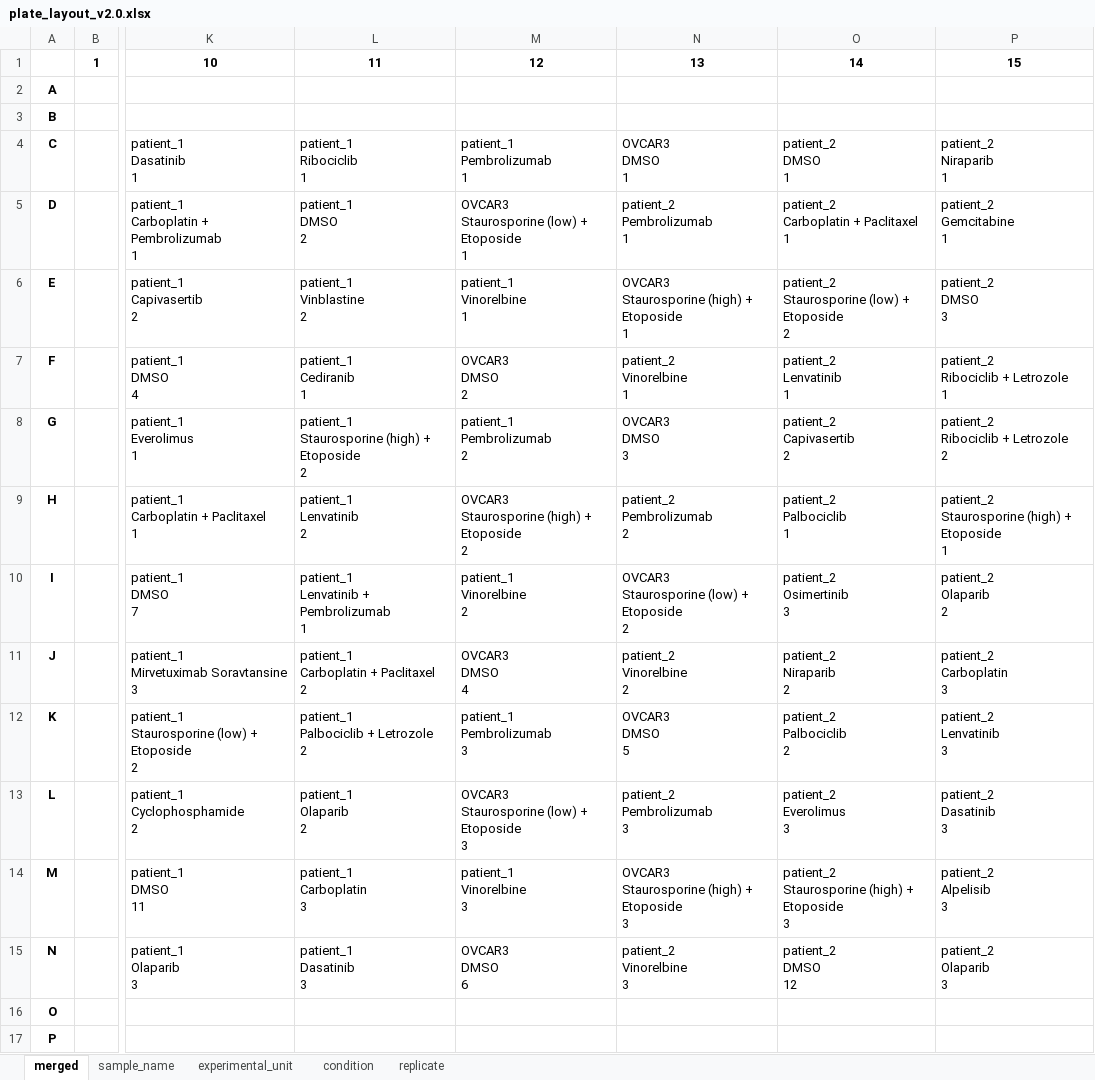
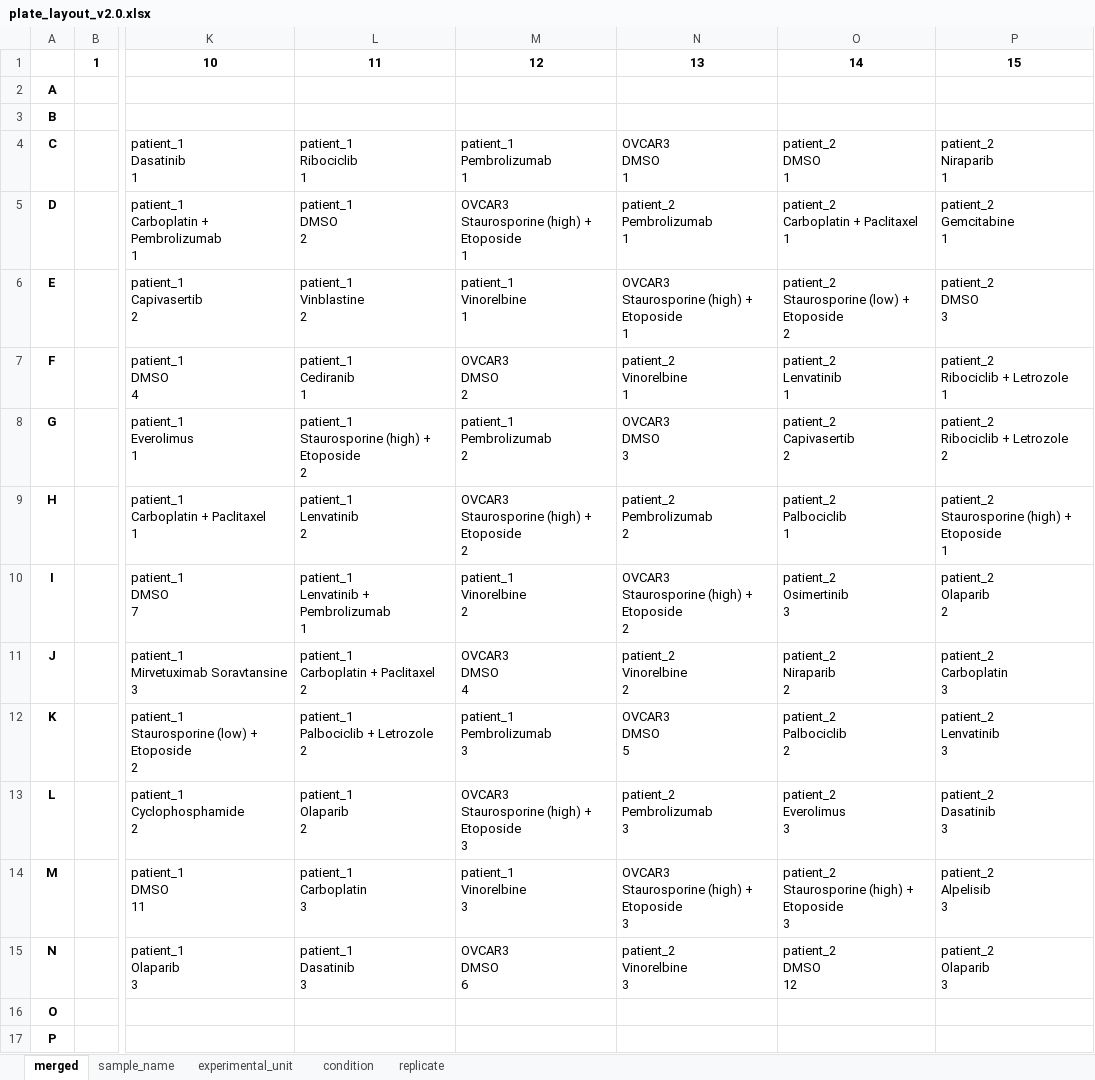
Before and after one commit to Apricot-Therapeutics/apx-opentrons-resources, an Excel workbook: OVP/metadata/plate_layout_v2.0.xlsx, sheet merged, drawn as a sheet; only a part is shown, gaps mark what is left out; values as stored, in another font and other column widths than the file's, no borders; conditional formats not drawn; ↵ is a line break in a cell; the diff names each change by its address in the sheet, - before the commit and + after, or states it on an @@ line.

Commit message:
Fix error in OVCAR3 Staurosporine conditions (used to be mix of high/low

```diff
--- a/OVP/metadata/plate_layout_v2.0.xlsx (sheet merged)
+++ b/OVP/metadata/plate_layout_v2.0.xlsx (sheet merged)
-M5: OVCAR3 ↵ Staurosporine (low) + Etoposide ↵ 1
+M5: OVCAR3 ↵ Staurosporine (high) + Etoposide ↵ 1
-N10: OVCAR3 ↵ Staurosporine (low) + Etoposide ↵ 2
+N10: OVCAR3 ↵ Staurosporine (high) + Etoposide ↵ 2
-M13: OVCAR3 ↵ Staurosporine (low) + Etoposide ↵ 3
+M13: OVCAR3 ↵ Staurosporine (high) + Etoposide ↵ 3
```
Also changed, not shown: 1 other file.
